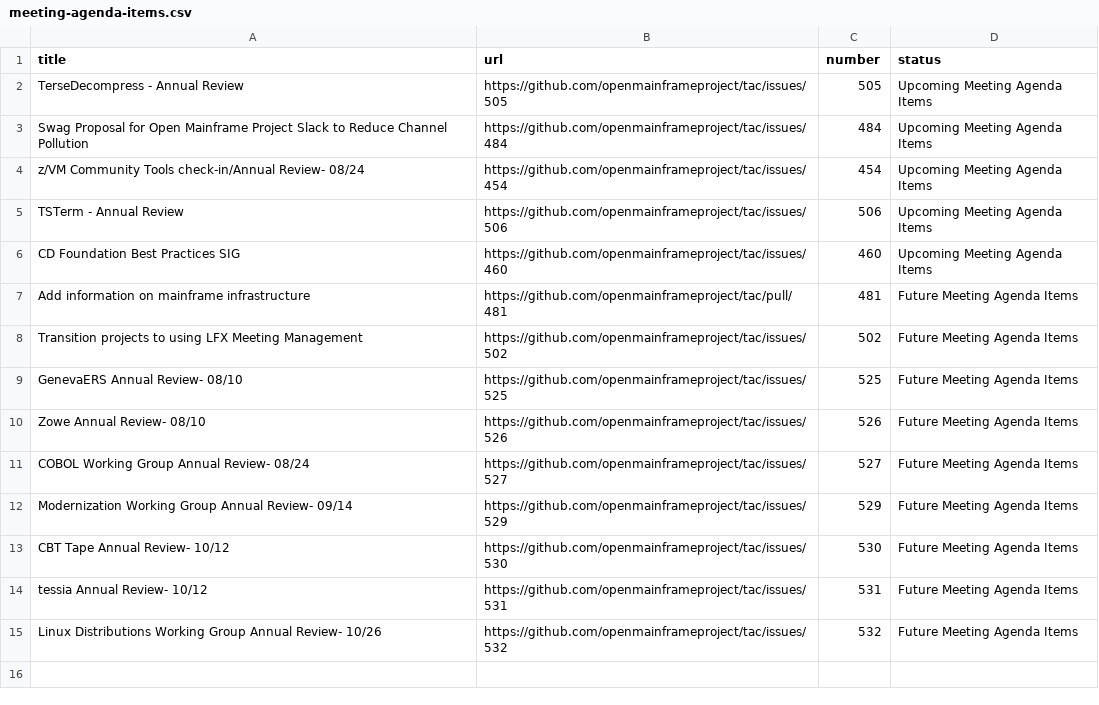
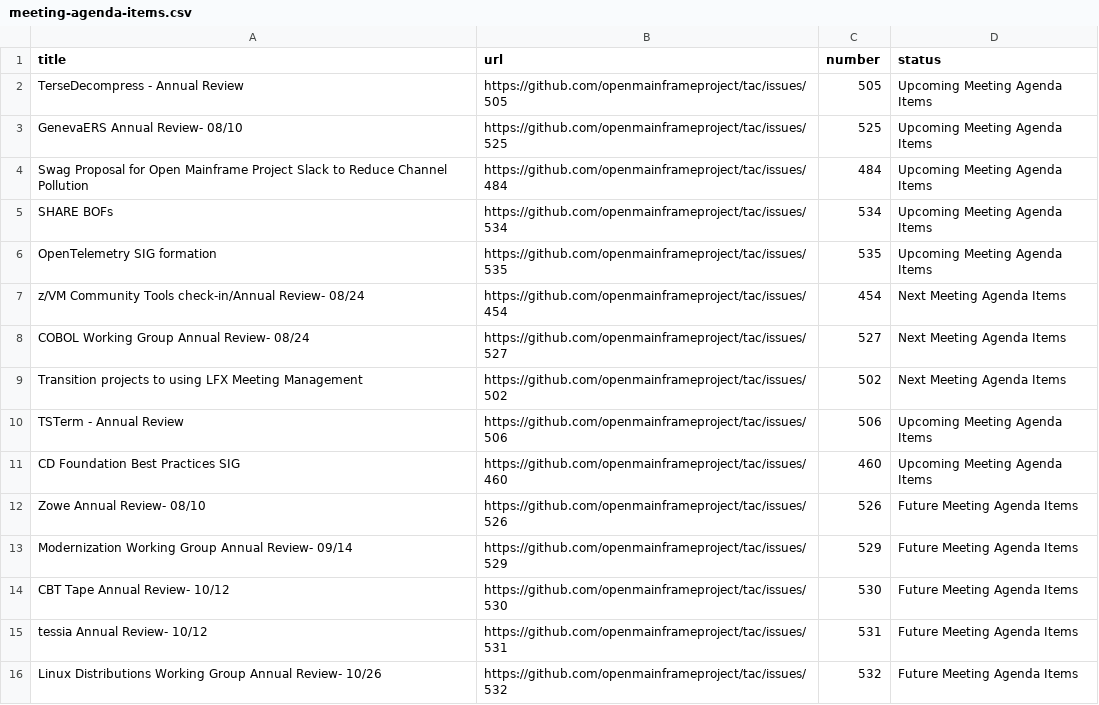
Before and after one commit to openmainframeproject/tac, a CSV file: _data/meeting-agenda-items.csv, drawn as a sheet.

Commit message:
Update Data Sources
Signed-off-by: GitHub <noreply@github.com>

```diff
--- a/_data/meeting-agenda-items.csv
+++ b/_data/meeting-agenda-items.csv
@@ -2,11 +2,12 @@ title,url,number,status
 TerseDecompress - Annual Review,https://github.com/openmainframeproject/tac/issues/505,505,Upcoming Meeting Agenda Items
+GenevaERS Annual Review- 08/10,https://github.com/openmainframeproject/tac/issues/525,525,Upcoming Meeting Agenda Items
 Swag Proposal for Open Mainframe Project Slack to Reduce Channel Pollution,https://github.com/openmainframeproject/tac/issues/484,484,Upcoming Meeting Agenda Items
-z/VM Community Tools check-in/Annual Review- 08/24,https://github.com/openmainframeproject/tac/issues/454,454,Upcoming Meeting Agenda Items
+SHARE BOFs,https://github.com/openmainframeproject/tac/issues/534,534,Upcoming Meeting Agenda Items
+OpenTelemetry SIG formation,https://github.com/openmainframeproject/tac/issues/535,535,Upcoming Meeting Agenda Items
+z/VM Community Tools check-in/Annual Review- 08/24,https://github.com/openmainframeproject/tac/issues/454,454,Next Meeting Agenda Items
+COBOL Working Group Annual Review- 08/24,https://github.com/openmainframeproject/tac/issues/527,527,Next Meeting Agenda Items
+Transition projects to using LFX Meeting Management,https://github.com/openmainframeproject/tac/issues/502,502,Next Meeting Agenda Items
 TSTerm - Annual Review,https://github.com/openmainframeproject/tac/issues/506,506,Upcoming Meeting Agenda Items
 CD Foundation Best Practices SIG,https://github.com/openmainframeproject/tac/issues/460,460,Upcoming Meeting Agenda Items
-Add information on mainframe infrastructure,https://github.com/openmainframeproject/tac/pull/481,481,Future Meeting Agenda Items
-Transition projects to using LFX Meeting Management,https://github.com/openmainframeproject/tac/issues/502,502,Future Meeting Agenda Items
-GenevaERS Annual Review- 08/10,https://github.com/openmainframeproject/tac/issues/525,525,Future Meeting Agenda Items
 Zowe Annual Review- 08/10,https://github.com/openmainframeproject/tac/issues/526,526,Future Meeting Agenda Items
-COBOL Working Group Annual Review- 08/24,https://github.com/openmainframeproject/tac/issues/527,527,Future Meeting Agenda Items
 Modernization Working Group Annual Review- 09/14,https://github.com/openmainframeproject/tac/issues/529,529,Future Meeting Agenda Items
```
